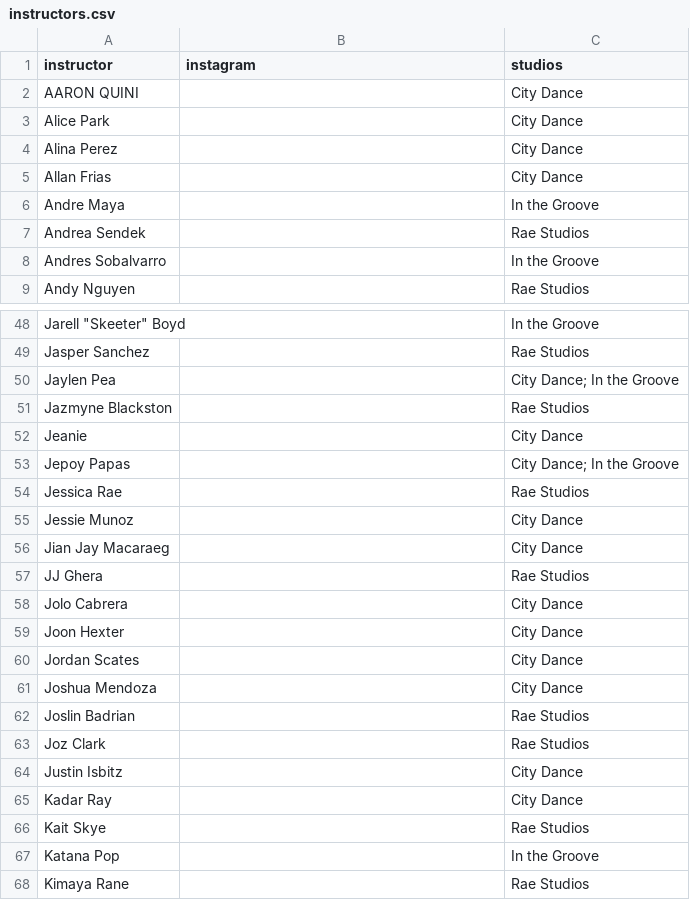
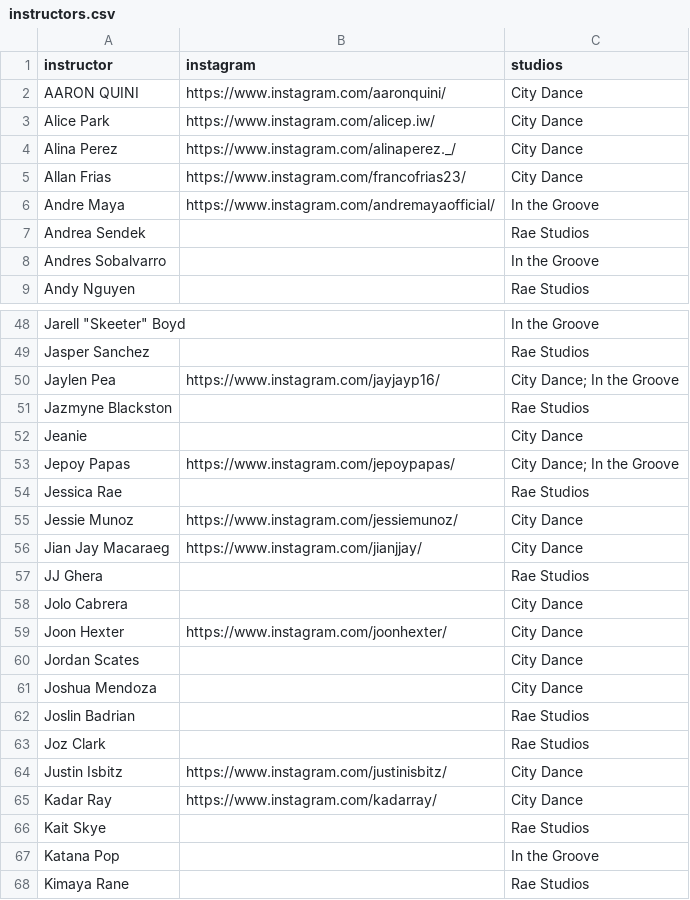
Before and after one commit to bomikim3005-rgb/class-info, a CSV file: instructors.csv, drawn as a sheet; only a part is shown, gaps mark what is left out; the diff covers the shown part only; the diff names each change by its address in the sheet, - before the commit and + after, or states it on an @@ line.

```diff
--- a/instructors.csv
+++ b/instructors.csv
-B2 (instagram): (empty)
+B2 (instagram): https://www.instagram.com/aaronquini/
-B3 (instagram): (empty)
+B3 (instagram): https://www.instagram.com/alicep.iw/
-B4 (instagram): (empty)
+B4 (instagram): https://www.instagram.com/alinaperez._/
-B5 (instagram): (empty)
+B5 (instagram): https://www.instagram.com/francofrias23/
-B6 (instagram): (empty)
+B6 (instagram): https://www.instagram.com/andremayaofficial/
-B50 (instagram): (empty)
+B50 (instagram): https://www.instagram.com/jayjayp16/
-B53 (instagram): (empty)
+B53 (instagram): https://www.instagram.com/jepoypapas/
-B55 (instagram): (empty)
+B55 (instagram): https://www.instagram.com/jessiemunoz/
-B56 (instagram): (empty)
+B56 (instagram): https://www.instagram.com/jianjjay/
-B59 (instagram): (empty)
+B59 (instagram): https://www.instagram.com/joonhexter/
-B64 (instagram): (empty)
+B64 (instagram): https://www.instagram.com/justinisbitz/
-B65 (instagram): (empty)
+B65 (instagram): https://www.instagram.com/kadarray/
```
Also changed, not shown: 22 edited cells elsewhere in this file, studios.csv.
